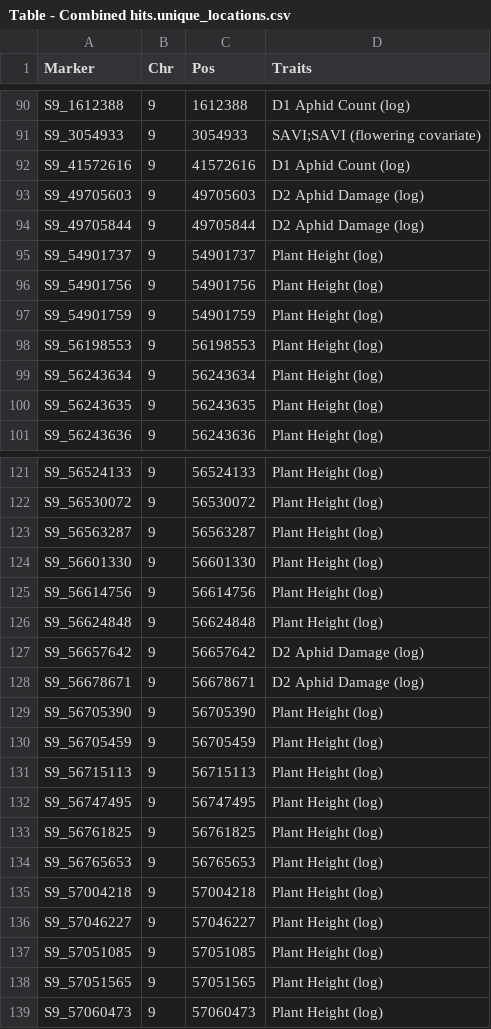
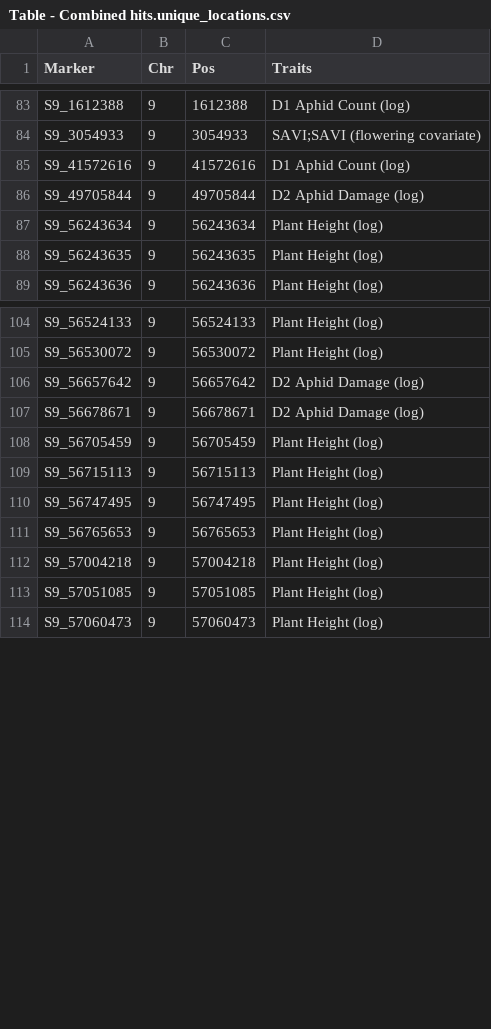
Before and after one commit to wallacelab/paper-punnuri-aphids-2021, a CSV file: publication_figures/Table - Combined hits.unique_locations.csv, drawn as a sheet; only a part is shown, gaps mark what is left out; the diff covers the shown part only.

```diff
--- a/publication_figures/Table - Combined hits.unique_locations.csv
+++ b/publication_figures/Table - Combined hits.unique_locations.csv
@@ -92,8 +85,3 @@
 "S9_41572616",9,41572616,"D1 Aphid Count (log)"
-"S9_49705603",9,49705603,"D2 Aphid Damage (log)"
 "S9_49705844",9,49705844,"D2 Aphid Damage (log)"
-"S9_54901737",9,54901737,"Plant Height (log)"
-"S9_54901756",9,54901756,"Plant Height (log)"
-"S9_54901759",9,54901759,"Plant Height (log)"
-"S9_56198553",9,56198553,"Plant Height (log)"
 "S9_56243634",9,56243634,"Plant Height (log)"
@@ -122,9 +105,4 @@
 "S9_56530072",9,56530072,"Plant Height (log)"
-"S9_56563287",9,56563287,"Plant Height (log)"
-"S9_56601330",9,56601330,"Plant Height (log)"
-"S9_56614756",9,56614756,"Plant Height (log)"
-"S9_56624848",9,56624848,"Plant Height (log)"
 "S9_56657642",9,56657642,"D2 Aphid Damage (log)"
 "S9_56678671",9,56678671,"D2 Aphid Damage (log)"
-"S9_56705390",9,56705390,"Plant Height (log)"
 "S9_56705459",9,56705459,"Plant Height (log)"
@@ -132,8 +110,5 @@
 "S9_56747495",9,56747495,"Plant Height (log)"
-"S9_56761825",9,56761825,"Plant Height (log)"
 "S9_56765653",9,56765653,"Plant Height (log)"
 "S9_57004218",9,57004218,"Plant Height (log)"
-"S9_57046227",9,57046227,"Plant Height (log)"
 "S9_57051085",9,57051085,"Plant Height (log)"
-"S9_57051565",9,57051565,"Plant Height (log)"
 "S9_57060473",9,57060473,"Plant Height (log)"
```
Also changed, not shown: 33 removed rows elsewhere in this file, publication_figures/Table - Combined hits.full.csv, publication_figures/Table - Combined hits.full.r_squared.csv, 3 other files.
